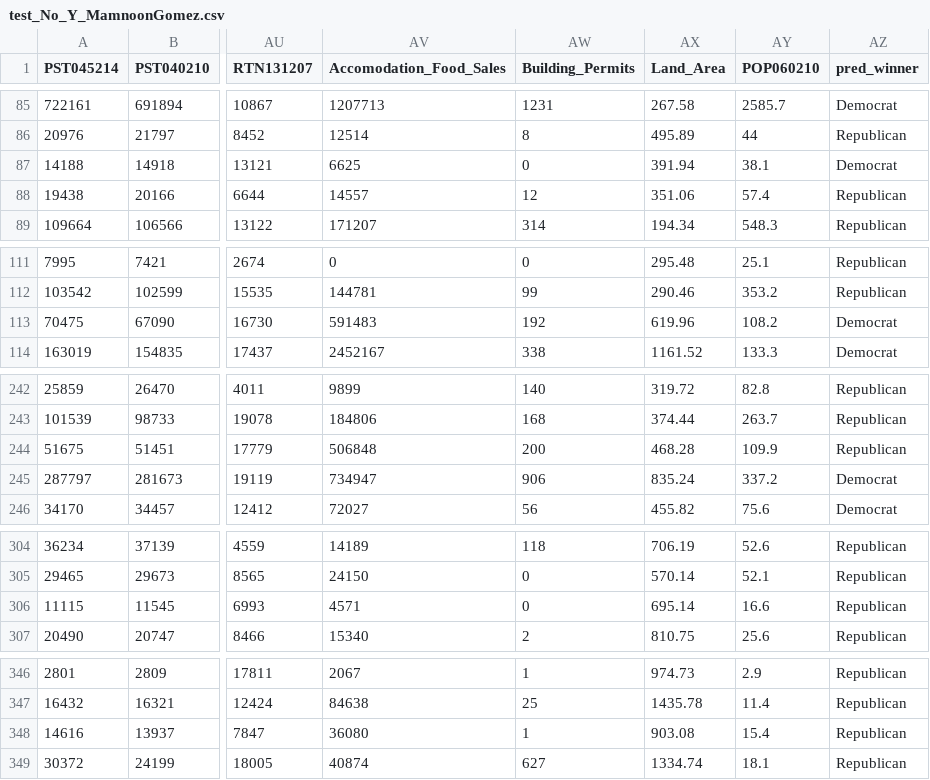
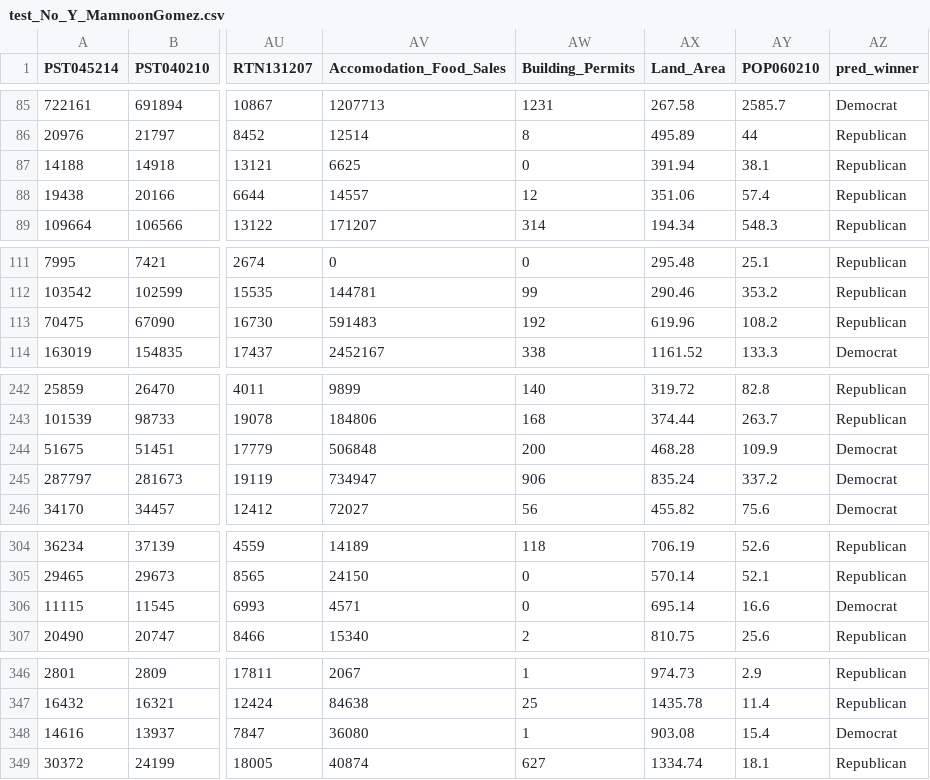
Before and after one commit to abizermamnoon/predict-2016-county-level-winner, a CSV file: test_No_Y_MamnoonGomez.csv, drawn as a sheet; only a part is shown, gaps mark what is left out; the diff covers the shown part only; the diff names each change by its address in the sheet, - before the commit and + after, or states it on an @@ line.

```diff
--- a/test_No_Y_MamnoonGomez.csv
+++ b/test_No_Y_MamnoonGomez.csv
-AZ87 (pred_winner): Democrat
+AZ87 (pred_winner): Republican
-AZ113 (pred_winner): Democrat
+AZ113 (pred_winner): Republican
-AZ244 (pred_winner): Republican
+AZ244 (pred_winner): Democrat
-AZ306 (pred_winner): Republican
+AZ306 (pred_winner): Democrat
-AZ348 (pred_winner): Republican
+AZ348 (pred_winner): Democrat
```
Also changed, not shown: 2 edited cells elsewhere in this file, 4 other files.
